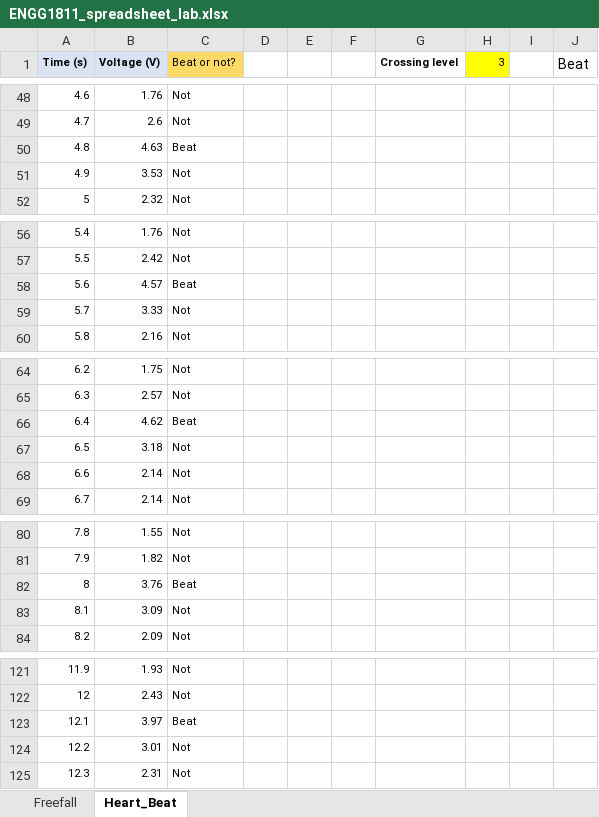
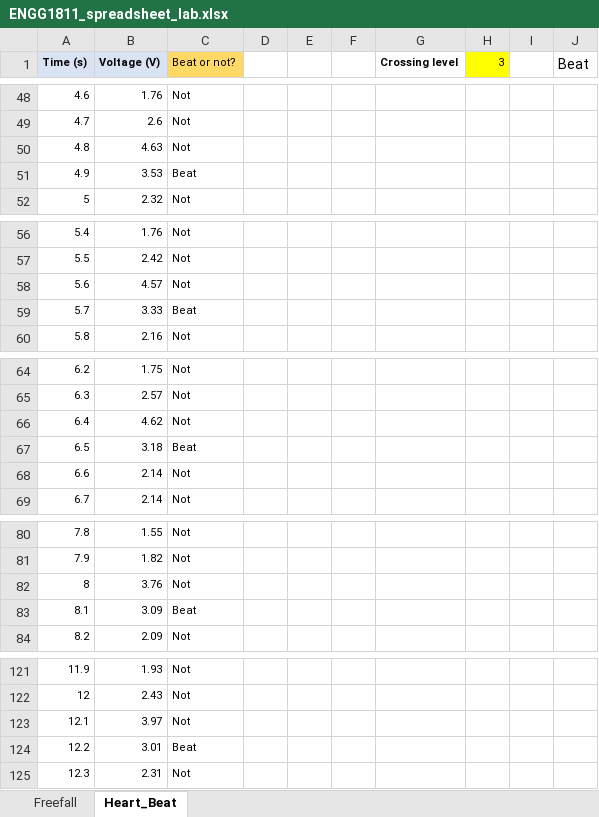
Before and after one commit to joey101/engg1811, an Excel workbook: self_paced/ENGG1811_spreadsheet_lab.xlsx, sheet Heart_Beat, drawn as a sheet; only a part is shown, gaps mark what is left out; values as stored, in another font and other column widths than the file's, no borders; charts and pictures not drawn; the diff covers the shown part only; the diff names each change by its address in the sheet, - before the commit and + after, or states it on an @@ line.

Commit message:
excel

```diff
--- a/self_paced/ENGG1811_spreadsheet_lab.xlsx (sheet Heart_Beat)
+++ b/self_paced/ENGG1811_spreadsheet_lab.xlsx (sheet Heart_Beat)
-C50 (Beat or not?): Beat
+C50 (Beat or not?): Not
-C51 (Beat or not?): Not
+C51 (Beat or not?): Beat
-C58 (Beat or not?): Beat
+C58 (Beat or not?): Not
-C59 (Beat or not?): Not
+C59 (Beat or not?): Beat
-C66 (Beat or not?): Beat
+C66 (Beat or not?): Not
-C67 (Beat or not?): Not
+C67 (Beat or not?): Beat
-C82 (Beat or not?): Beat
+C82 (Beat or not?): Not
-C83 (Beat or not?): Not
+C83 (Beat or not?): Beat
-C123 (Beat or not?): Beat
+C123 (Beat or not?): Not
-C124 (Beat or not?): Not
+C124 (Beat or not?): Beat
```
Also changed, not shown: 95 edited cells elsewhere in this sheet, sheet Freefall, formulas that keep their value, charts or pictures.
